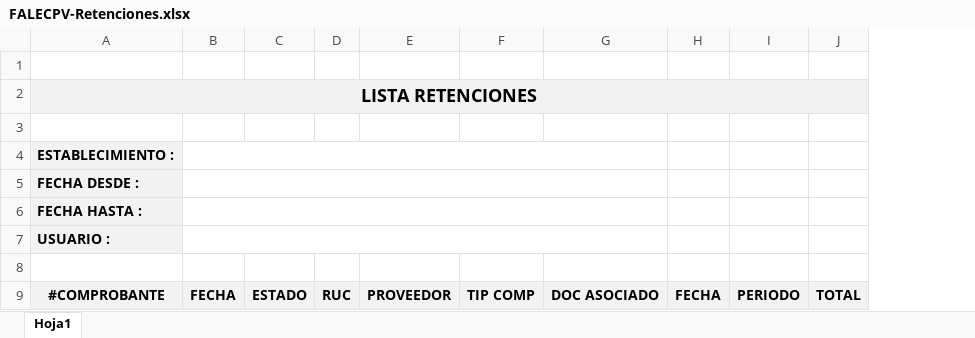
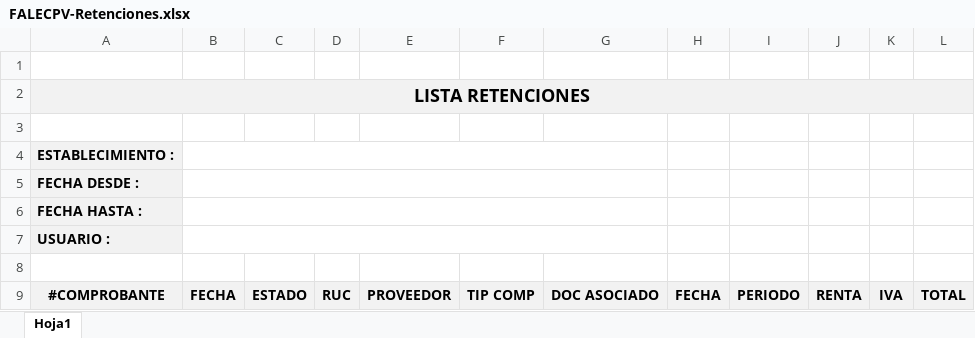
Before and after one commit to vicaworks/FacturaElectronica-App, an Excel workbook: FALEC-w1-core-web/WebContent/reportes/FALECPV-Retenciones.xlsx, sheet Hoja1, drawn as a sheet; values as stored, in another font and other column widths than the file's, no borders; the diff names each change by its address in the sheet, - before the commit and + after, or states it on an @@ line.

Commit message:
CV arreglo de reportes en los comprobantes electrónicos

```diff
--- a/FALEC-w1-core-web/WebContent/reportes/FALECPV-Retenciones.xlsx (sheet Hoja1)
+++ b/FALEC-w1-core-web/WebContent/reportes/FALECPV-Retenciones.xlsx (sheet Hoja1)
+column J, row 9: RENTA
+column K, row 9: IVA
```
Also changed, not shown: FALEC-w1-core-web/WebContent/reportes/FALECPV-FacEmitidas.xlsx, FALEC-w1-core-web/WebContent/reportes/FALECPV-FacEmitidasDetalle.xlsx, 2 other files.
